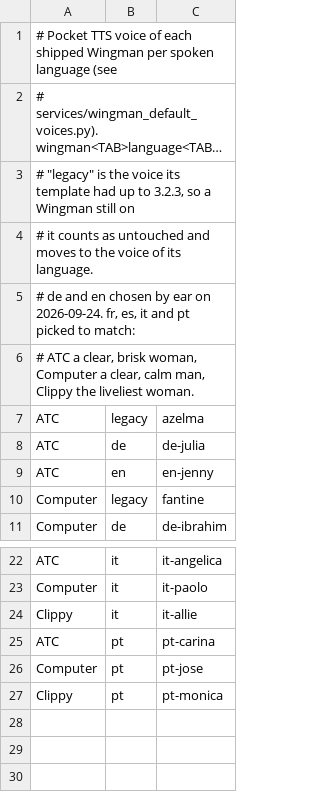
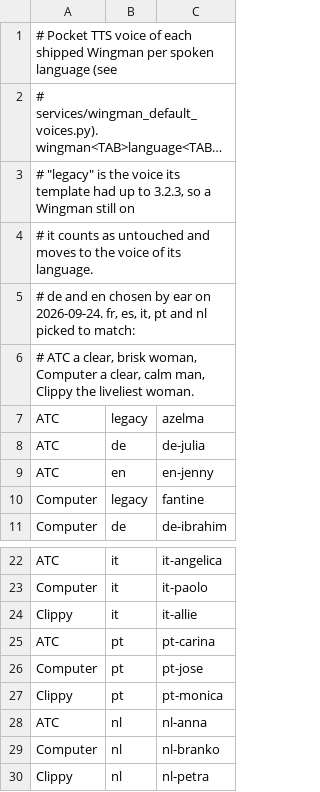
Before and after one commit to ShipBit/wingman-ai, a TSV file: templates/pocket_tts/default_voices.tsv, drawn as a sheet; only a part is shown, gaps mark what is left out; long unchanged cells end in ….

```diff
--- a/templates/pocket_tts/default_voices.tsv
+++ b/templates/pocket_tts/default_voices.tsv
@@ -4,3 +4,3 @@
 # it counts as untouched and moves to the voice of its language.
-# de and en chosen by ear on 2026-09-24. fr, es, it and pt picked to match:
+# de and en chosen by ear on 2026-09-24. fr, es, it, pt and nl picked to match:
 # ATC a clear, brisk woman, Computer a clear, calm man, Clippy the liveliest woman.
@@ -27 +27,4 @@ Computer	pt	pt-jose
 Clippy	pt	pt-monica
+ATC	nl	nl-anna
+Computer	nl	nl-branko
+Clippy	nl	nl-petra
```
Also changed, not shown: templates/pocket_tts/voices/voices.tsv, 22 other files.
